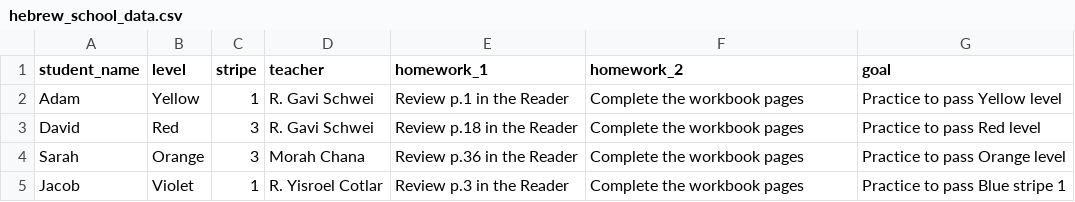
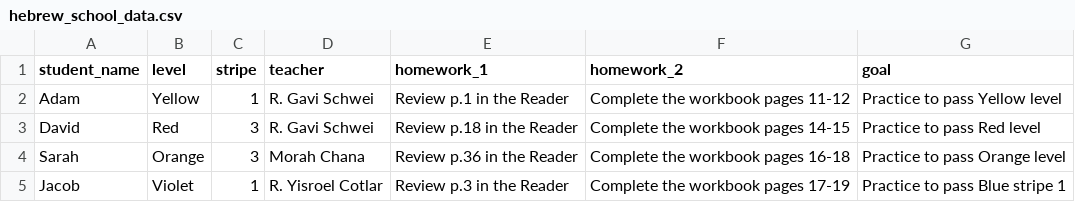
Before and after one commit to victoryamaykin/chabad_cary_alef_champ, a CSV file: hebrew_school_data.csv, drawn as a sheet.

Commit message:
Update hebrew_school_data.csv

```diff
--- a/hebrew_school_data.csv
+++ b/hebrew_school_data.csv
@@ -1,5 +1,5 @@
 student_name,level,stripe,teacher,homework_1,homework_2,goal
-Adam,Yellow,1,R. Gavi Schwei,Review p.1 in the Reader,Complete the workbook pages,Practice to pass Yellow level
-David,Red,3,R. Gavi Schwei,Review p.18 in the Reader,Complete the workbook pages,Practice to pass Red level
-Sarah,Orange,3,Morah Chana,Review p.36 in the Reader,Complete the workbook pages,Practice to pass Orange level
-Jacob,Violet,1,R. Yisroel Cotlar,Review p.3 in the Reader,Complete the workbook pages,Practice to pass Blue stripe 1
+Adam,Yellow,1,R. Gavi Schwei,Review p.1 in the Reader,Complete the workbook pages 11-12,Practice to pass Yellow level
+David,Red,3,R. Gavi Schwei,Review p.18 in the Reader,Complete the workbook pages 14-15,Practice to pass Red level
+Sarah,Orange,3,Morah Chana,Review p.36 in the Reader,Complete the workbook pages 16-18,Practice to pass Orange level
+Jacob,Violet,1,R. Yisroel Cotlar,Review p.3 in the Reader,Complete the workbook pages 17-19,Practice to pass Blue stripe 1
```
